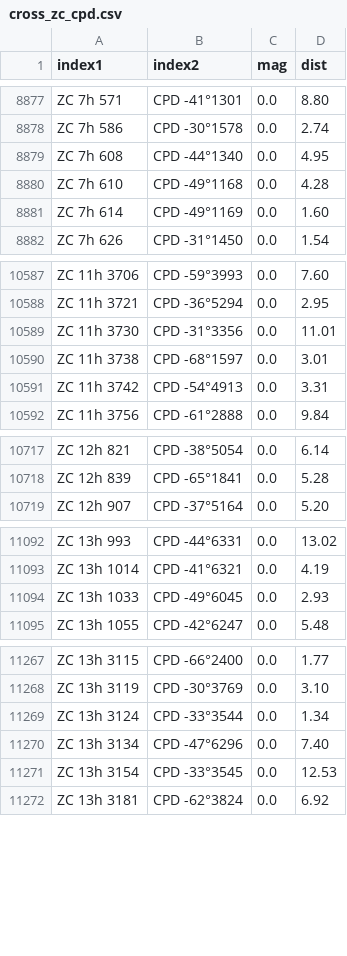
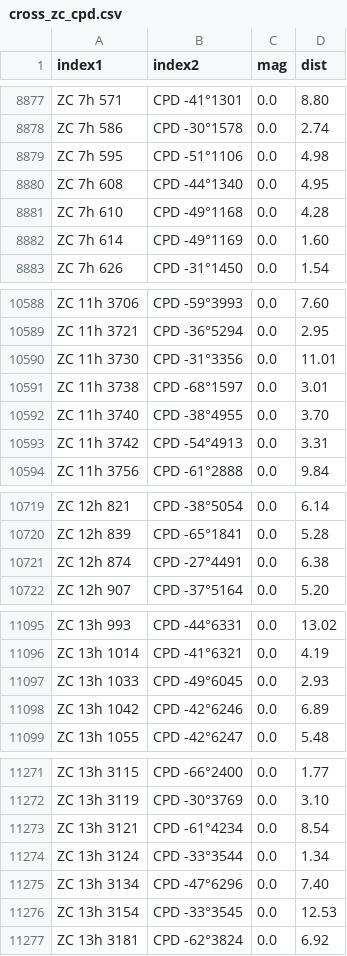
Before and after one commit to aureus123/catalogs, a CSV file: results/cross/cross_zc_cpd.csv, drawn as a sheet; only a part is shown, gaps mark what is left out; the diff covers the shown part only; the diff names each change by its address in the sheet, - before the commit and + after, or states it on an @@ line.

```diff
--- a/results/cross/cross_zc_cpd.csv
+++ b/results/cross/cross_zc_cpd.csv
+row 8879: ZC 7h 595 | CPD -51°1106 | 0.0 | 4.98
+row 10592: ZC 11h 3740 | CPD -38°4955 | 0.0 | 3.70
+row 10721: ZC 12h 874 | CPD -27°4491 | 0.0 | 6.38
+row 11098: ZC 13h 1042 | CPD -42°6246 | 0.0 | 6.89
+row 11273: ZC 13h 3121 | CPD -61°4234 | 0.0 | 8.54
```
Also changed, not shown: 1 added row and 5 edited cells elsewhere in this file, results/cross/cross_gil1963_ppm.csv, results/cross/cross_zc_cd.csv, 22 other files.
